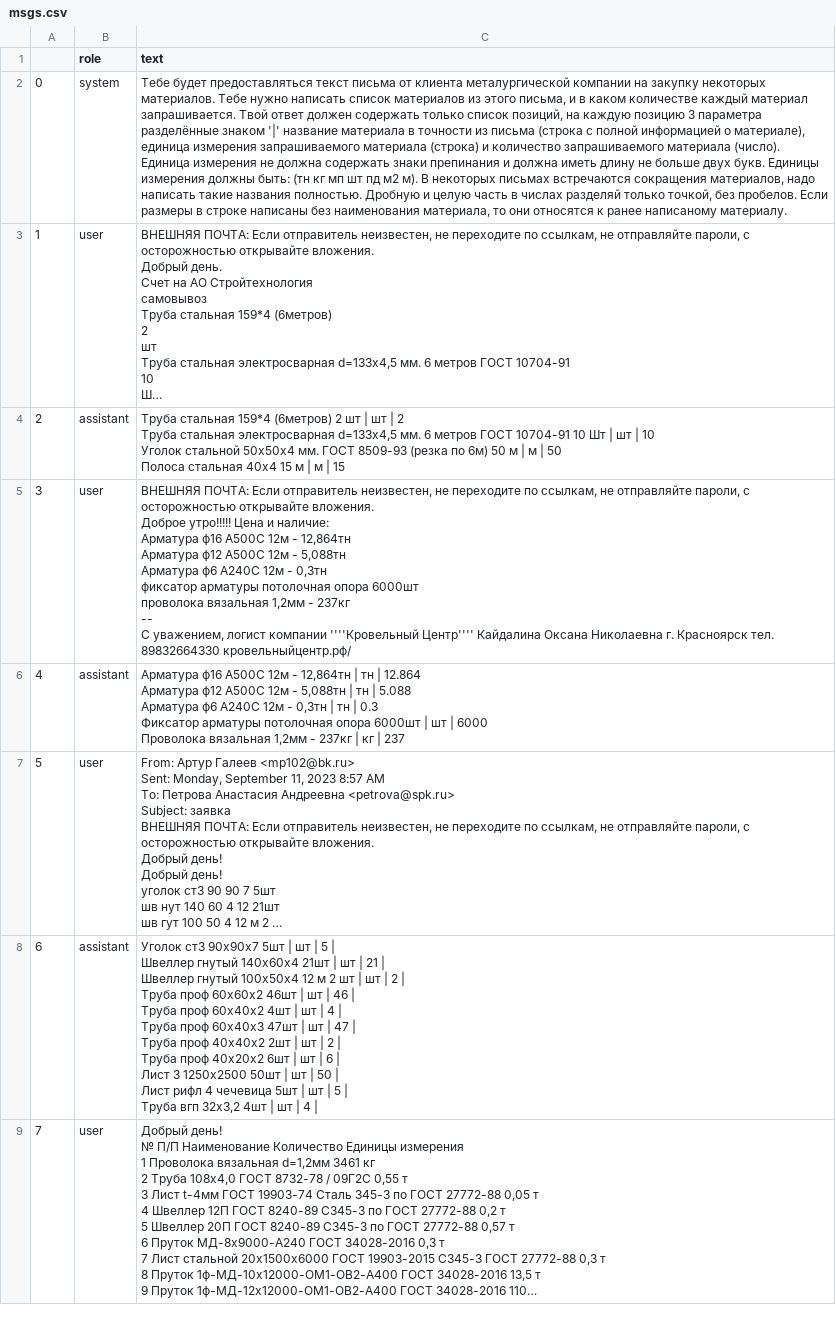
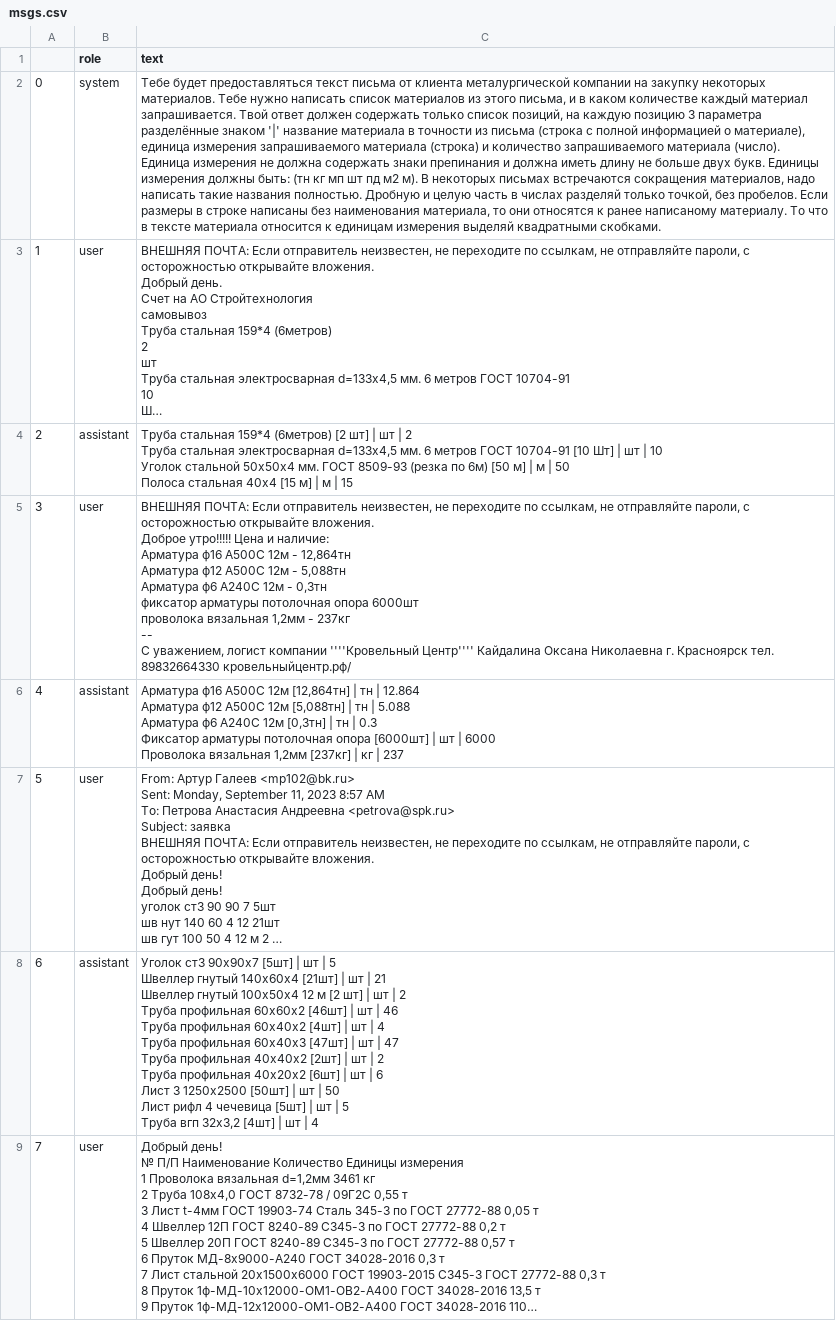
Before and after one commit to Leonn-Leon/Order_recognition, a CSV file: data/msgs.csv, drawn as a sheet; only a part is shown; long unchanged cells end in …; ↵ is a line break in a cell; the diff covers the shown part only; the diff names each change by its address in the sheet, - before the commit and + after, or states it on an @@ line.

```diff
--- a/data/msgs.csv
+++ b/data/msgs.csv
-C2 (text): …написаному материалу.
+C2 (text): …написаному материалу. То что в тексте материала относится к единицам измерения выделяй квадратными скобками.
-C4 (text): …159*4 (6метров) 2 шт | шт | 2 ↵ Труба стальная электросварная d=133х4,5 мм. 6 метров ГОСТ 10704-91 10 Шт | шт | 10 ↵ Уголок стальной 50х50х4 мм. ГОСТ 8509-93 (резка по 6м) 50 м | м | 50 ↵ Полоса стальная 40х4 15 м | м…
+C4 (text): …159*4 (6метров) [2 шт] | шт | 2 ↵ Труба стальная электросварная d=133х4,5 мм. 6 метров ГОСТ 10704-91 [10 Шт] | шт | 10 ↵ Уголок стальной 50х50х4 мм. ГОСТ 8509-93 (резка по 6м) [50 м] | м | 50 ↵ Полоса стальная 40х4 [15 м] | м…
-C6 (text): …А500С 12м - 12,864тн | тн | 12.864 ↵ Арматура ф12 А500С 12м - 5,088тн | тн | 5.088 ↵ Арматура ф6 А240С 12м - 0,3тн | тн | 0.3 ↵ Фиксатор арматуры потолочная опора 6000шт | шт | 6000 ↵ Проволока вязальная 1,2мм - 237кг | кг…
+C6 (text): …А500С 12м [12,864тн] | тн | 12.864 ↵ Арматура ф12 А500С 12м [5,088тн] | тн | 5.088 ↵ Арматура ф6 А240С 12м [0,3тн] | тн | 0.3 ↵ Фиксатор арматуры потолочная опора [6000шт] | шт | 6000 ↵ Проволока вязальная 1,2мм [237кг] | кг…
-C8 (text): …ст3 90x90x7 5шт | шт | 5 | ↵ Швеллер гнутый 140x60x4 21шт | шт | 21 | ↵ Швеллер гнутый 100x50x4 12 м 2 шт | шт | 2 | ↵ Труба проф 60x60x2 46шт | шт | 46 | ↵ Труба проф 60х40х2 4шт | шт | 4 | ↵ Труба проф 60x40x3 47шт | шт | 47 | ↵ Труба проф 40x40x2 2шт | шт | 2 | ↵ Труба проф 40x20x2 6шт | шт | 6 | ↵ Лист 3 1250x2500 50шт | шт | 50 | ↵ Лист рифл 4 чечевица 5шт | шт | 5 | ↵ Труба вгп 32x3,2 4шт | шт | 4 |
+C8 (text): …ст3 90x90x7 [5шт] | шт | 5 ↵ Швеллер гнутый 140x60x4 [21шт] | шт | 21 ↵ Швеллер гнутый 100x50x4 12 м [2 шт] | шт | 2 ↵ Труба профильная 60x60x2 [46шт] | шт | 46 ↵ Труба профильная 60х40х2 [4шт] | шт | 4 ↵ Труба профильная 60x40x3 [47шт] | шт | 47 ↵ Труба профильная 40x40x2 [2шт] | шт | 2 ↵ Труба профильная 40x20x2 [6шт] | шт | 6 ↵ Лист 3 1250x2500 [50шт] | шт | 50 ↵ Лист рифл 4 чечевица [5шт] | шт | 5 ↵ Труба вгп 32x3,2 [4шт] | шт | 4
```
Also changed, not shown: 4 added rows and 15 edited cells elsewhere in this file, 20 other files.
